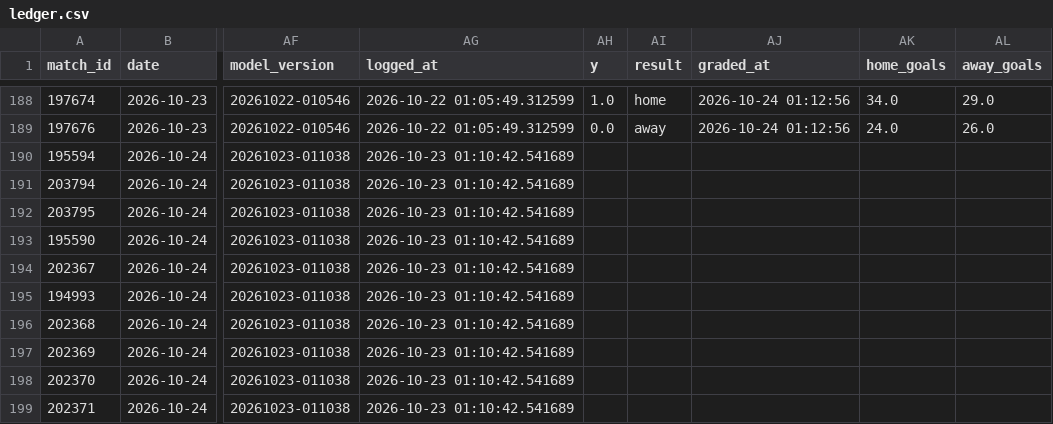
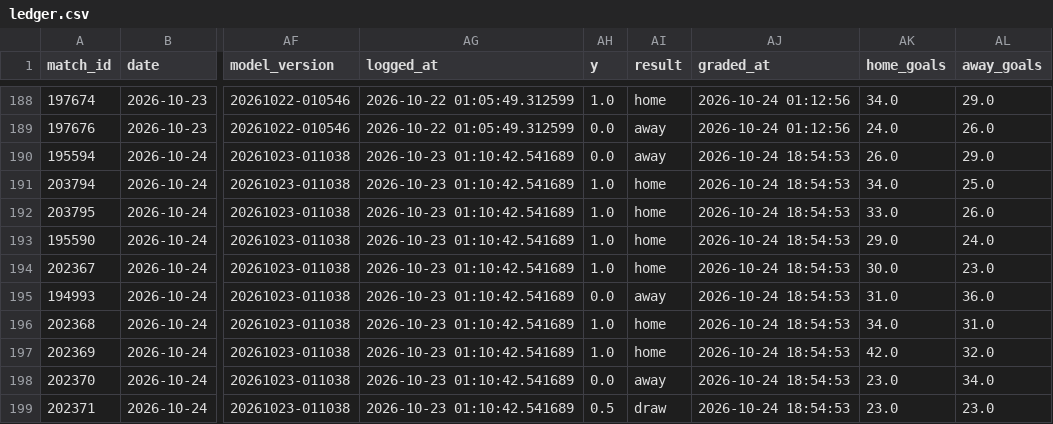
Before and after one commit to jaysantmyer-spec/vegcatbat, a CSV file: data/ledger.csv, drawn as a sheet; only a part is shown, gaps mark what is left out; the diff covers the shown part only; the diff names each change by its address in the sheet, - before the commit and + after, or states it on an @@ line.

```diff
--- a/data/ledger.csv
+++ b/data/ledger.csv
-AH190 (y): (empty)
+AH190 (y): 0.0
-AI190 (result): (empty)
+AI190 (result): away
-AJ190:AJ199 (graded_at): (empty)
+AJ190:AJ199 (graded_at): 2026-10-24 18:54:53
-AK190 (home_goals): (empty)
+AK190 (home_goals): 26.0
-AL190 (away_goals): (empty)
+AL190 (away_goals): 29.0
-AH191:AH194 (y): (empty)
+AH191:AH194 (y): 1.0
-AI191:AI194 (result): (empty)
+AI191:AI194 (result): home
-AK191 (home_goals): (empty)
+AK191 (home_goals): 34.0
-AL191 (away_goals): (empty)
+AL191 (away_goals): 25.0
-AK192 (home_goals): (empty)
+AK192 (home_goals): 33.0
-AL192 (away_goals): (empty)
+AL192 (away_goals): 26.0
-AK193 (home_goals): (empty)
+AK193 (home_goals): 29.0
-AL193 (away_goals): (empty)
+AL193 (away_goals): 24.0
-AK194 (home_goals): (empty)
+AK194 (home_goals): 30.0
-AL194 (away_goals): (empty)
+AL194 (away_goals): 23.0
-AH195 (y): (empty)
+AH195 (y): 0.0
-AI195 (result): (empty)
+AI195 (result): away
-AK195 (home_goals): (empty)
+AK195 (home_goals): 31.0
-AL195 (away_goals): (empty)
+AL195 (away_goals): 36.0
-AH196:AH197 (y): (empty)
+AH196:AH197 (y): 1.0
-AI196:AI197 (result): (empty)
+AI196:AI197 (result): home
-AK196 (home_goals): (empty)
+AK196 (home_goals): 34.0
-AL196 (away_goals): (empty)
+AL196 (away_goals): 31.0
-AK197 (home_goals): (empty)
+AK197 (home_goals): 42.0
-AL197 (away_goals): (empty)
+AL197 (away_goals): 32.0
-AH198 (y): (empty)
+AH198 (y): 0.0
-AI198 (result): (empty)
+AI198 (result): away
-AK198:AK199 (home_goals): (empty)
+AK198:AK199 (home_goals): 23.0
-AL198 (away_goals): (empty)
+AL198 (away_goals): 34.0
-AH199 (y): (empty)
+AH199 (y): 0.5
-AI199 (result): (empty)
+AI199 (result): draw
-AL199 (away_goals): (empty)
+AL199 (away_goals): 23.0
```
Also changed, not shown: 15 edited cells elsewhere in this file, data/matches.csv, data/teams.csv, 5 other files.
